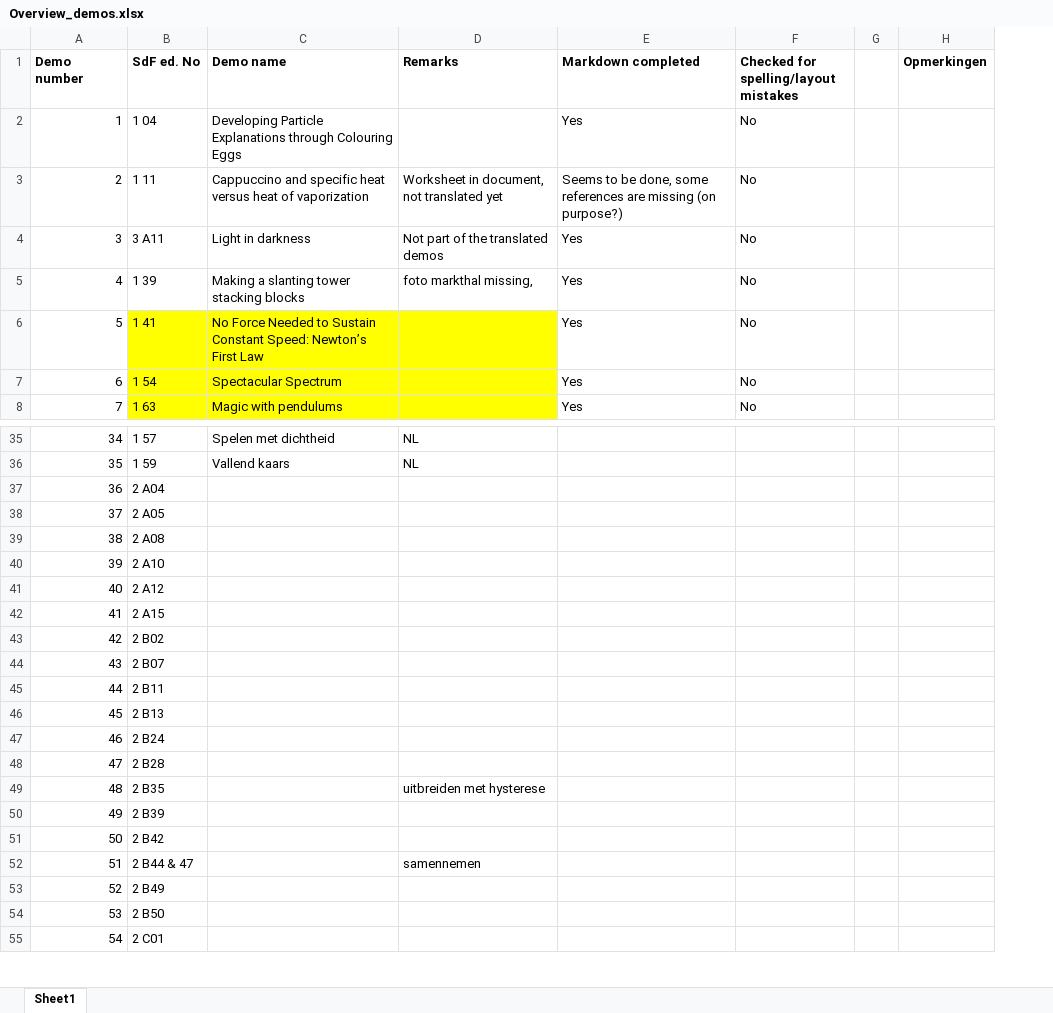
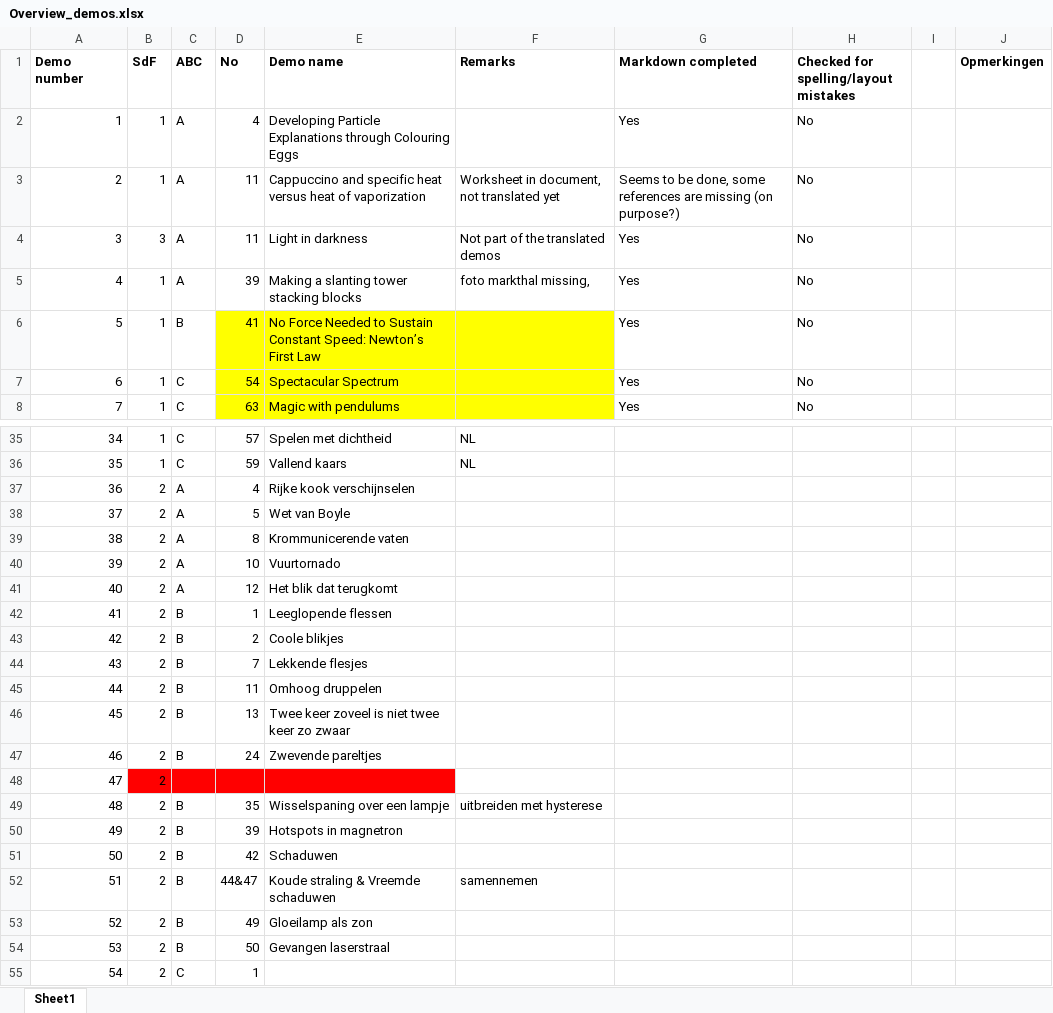
Before and after one commit to TeachBooks/Showing-Physics, an Excel workbook: demos/Overview_demos.xlsx, sheet Sheet1, drawn as a sheet; only a part is shown, gaps mark what is left out; values as stored, in another font and other column widths than the file's, no borders; removed rows and columns are numbered as before the commit, all else as after; the diff covers the shown part only; the diff names each change by its address in the sheet, - before the commit and + after, or states it on an @@ line.

Commit message:
Update Overview_demos.xlsx

```diff
--- a/demos/Overview_demos.xlsx (sheet Sheet1)
+++ b/demos/Overview_demos.xlsx (sheet Sheet1)
-column B (SdF ed. No), rows 2-8: 1 04 | 1 11 | 3 A11 | 1 39 | 1 41 | 1 54 | 1 63; rows 35-55: 1 57 | 1 59 | 2 A04 | 2 A05 | 2 A08 | 2 A10 | 2 A12 | 2 A15 | 2 B02 | 2 B07 | 2 B11 | 2 B13 | 2 B24 | 2 B28 | 2 B35 | 2 B39 | 2 B42 | 2 B44 & 47 | 2 B49 | 2 B50 | 2 C01
+column B (SdF), rows 2-8: 1 | 1 | 3 | 1 | 1 | 1 | 1; rows 35-55: 1 | 1 | 2 | 2 | 2 | 2 | 2 | 2 | 2 | 2 | 2 | 2 | 2 | 2 | 2 | 2 | 2 | 2 | 2 | 2 | 2
+column C (ABC), rows 2-8: A | A | A | A | B | C | C; rows 35-55: C | C | A | A | A | A | A | B | B | B | B | B | B |  | B | B | B | B | B | B | C
+column D (No), rows 2-8: 4 | 11 | 11 | 39 | 41 | 54 | 63; rows 35-55: 57 | 59 | 4 | 5 | 8 | 10 | 12 | 1 | 2 | 7 | 11 | 13 | 24 |  | 35 | 39 | 42 | 44&47 | 49 | 50 | 1
-E37 (Demo name): (empty)
+E37 (Demo name): Rijke kook verschijnselen
-E38 (Demo name): (empty)
+E38 (Demo name): Wet van Boyle
-E39 (Demo name): (empty)
+E39 (Demo name): Krommunicerende vaten
-E40 (Demo name): (empty)
+E40 (Demo name): Vuurtornado
-E41 (Demo name): (empty)
+E41 (Demo name): Het blik dat terugkomt
-E42 (Demo name): (empty)
+E42 (Demo name): Leeglopende flessen
-E43 (Demo name): (empty)
+E43 (Demo name): Coole blikjes
-E44 (Demo name): (empty)
+E44 (Demo name): Lekkende flesjes
-E45 (Demo name): (empty)
+E45 (Demo name): Omhoog druppelen
-E46 (Demo name): (empty)
+E46 (Demo name): Twee keer zoveel is niet twee keer zo zwaar
-E47 (Demo name): (empty)
+E47 (Demo name): Zwevende pareltjes
-E48 fill: none
+E48 fill: #FF0000
-E49 (Demo name): (empty)
+E49 (Demo name): Wisselspaning over een lampje
-E50 (Demo name): (empty)
+E50 (Demo name): Hotspots in magnetron
-E51 (Demo name): (empty)
+E51 (Demo name): Schaduwen
-E52 (Demo name): (empty)
+E52 (Demo name): Koude straling & Vreemde schaduwen
-E53 (Demo name): (empty)
+E53 (Demo name): Gloeilamp als zon
-E54 (Demo name): (empty)
+E54 (Demo name): Gevangen laserstraal
```
Also changed, not shown: 8 edited cells and cell formats elsewhere in this sheet.
